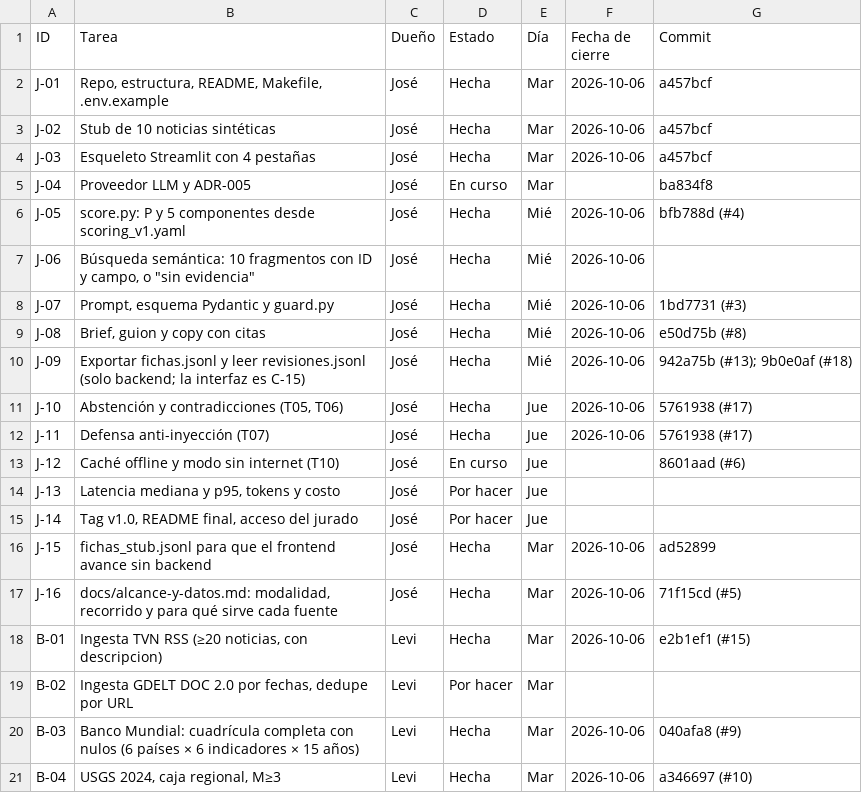
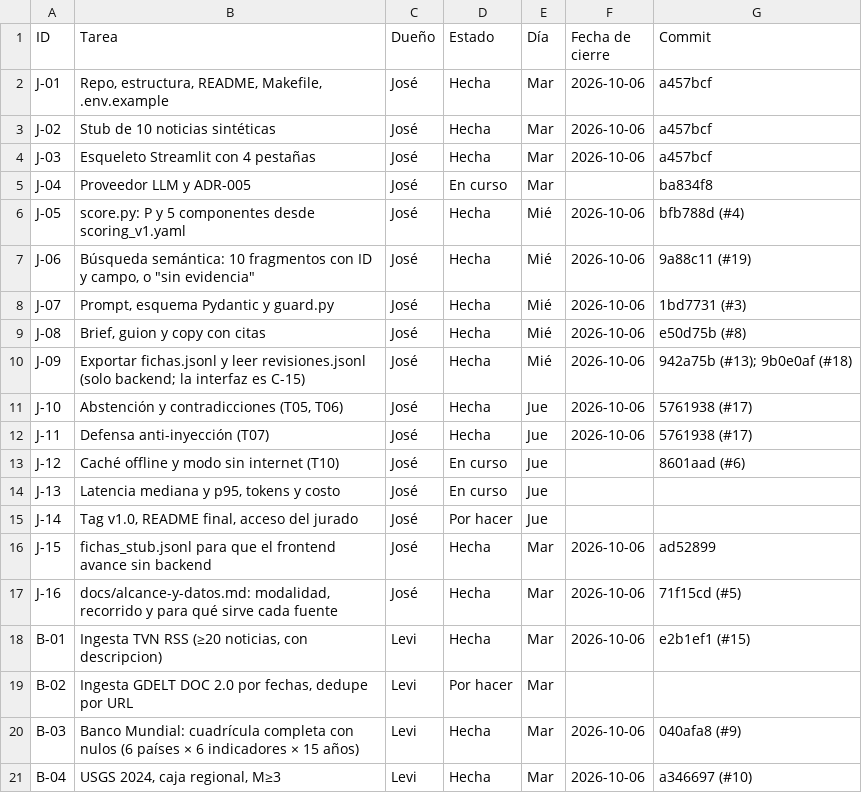
Before and after one commit to vorluno/copiloto-tvn, a CSV file: docs/notion/tareas.csv, drawn as a sheet; only a part is shown.

```diff
--- a/docs/notion/tareas.csv
+++ b/docs/notion/tareas.csv
@@ -6,3 +6,3 @@ J-04,Proveedor LLM y ADR-005,José,En curso,Mar,,ba834f8
 J-05,score.py: P y 5 componentes desde scoring_v1.yaml,José,Hecha,Mié,2026-10-06,bfb788d (#4)
-J-06,"Búsqueda semántica: 10 fragmentos con ID y campo, o ""sin evidencia""",José,Hecha,Mié,2026-10-06,
+J-06,"Búsqueda semántica: 10 fragmentos con ID y campo, o ""sin evidencia""",José,Hecha,Mié,2026-10-06,9a88c11 (#19)
 J-07,"Prompt, esquema Pydantic y guard.py",José,Hecha,Mié,2026-10-06,1bd7731 (#3)
@@ -13,3 +13,3 @@ J-11,Defensa anti-inyección (T07),José,Hecha,Jue,2026-10-06,5761938 (#17)
 J-12,Caché offline y modo sin internet (T10),José,En curso,Jue,,8601aad (#6)
-J-13,"Latencia mediana y p95, tokens y costo",José,Por hacer,Jue,,
+J-13,"Latencia mediana y p95, tokens y costo",José,En curso,Jue,,
 J-14,"Tag v1.0, README final, acceso del jurado",José,Por hacer,Jue,,
```
Also changed, not shown: docs/notion/decisiones.csv, 7 other files.
